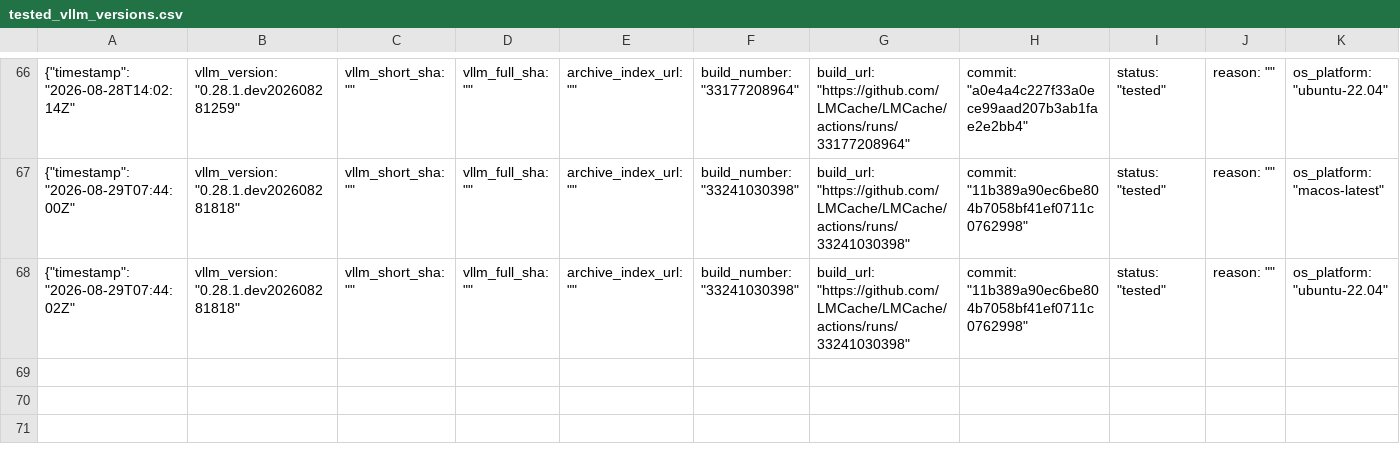
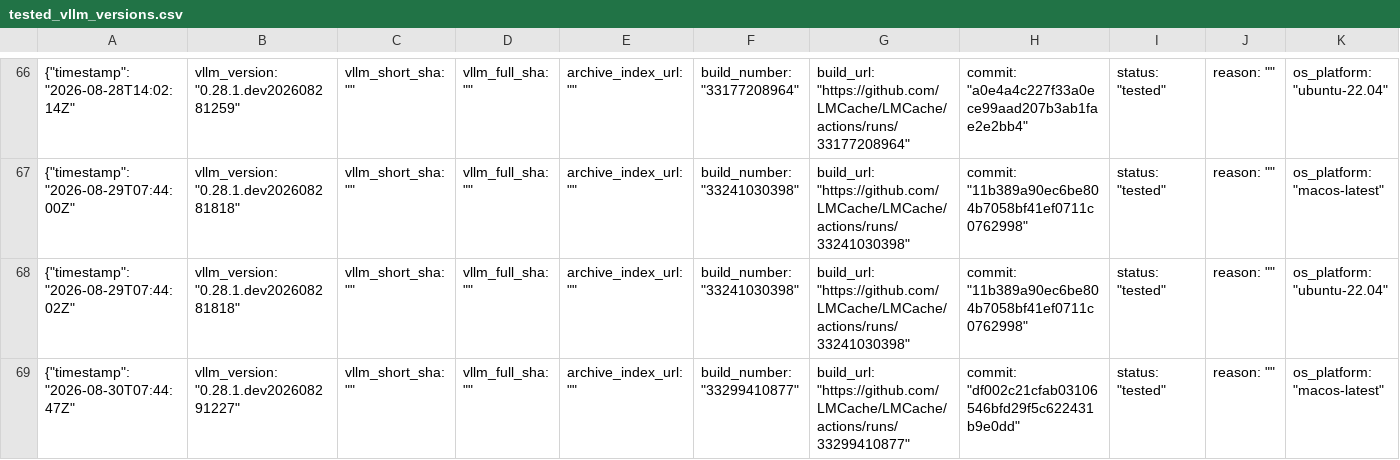
Before and after one commit to LMCache/LMCache, a CSV file: tested_vllm_versions.csv, drawn as a sheet; only a part is shown, gaps mark what is left out; rows hold the shown columns only; the diff names each change by its address in the sheet, - before the commit and + after, or states it on an @@ line.

Commit message:
Pin vLLM nightly (tested): 0.28.1.dev202608291227

```diff
--- a/tested_vllm_versions.csv
+++ b/tested_vllm_versions.csv
+row 69: {"timestamp": "2026-08-30T07:44:47Z" | vllm_version: "0.28.1.dev202608291227" | vllm_short_sha: "" | vllm_full_sha: "" | archive_index_url: "" | build_number: "33299410877" | build_url: "https://github.com/LMCache/LMCache/actions/runs/33299410877" | commit: "df002c21cfab03106546bfd29f5c622431b9e0dd" | status: "tested" | reason: "" | os_platform: "macos-latest"
```
Also changed, not shown: 1 other file.
